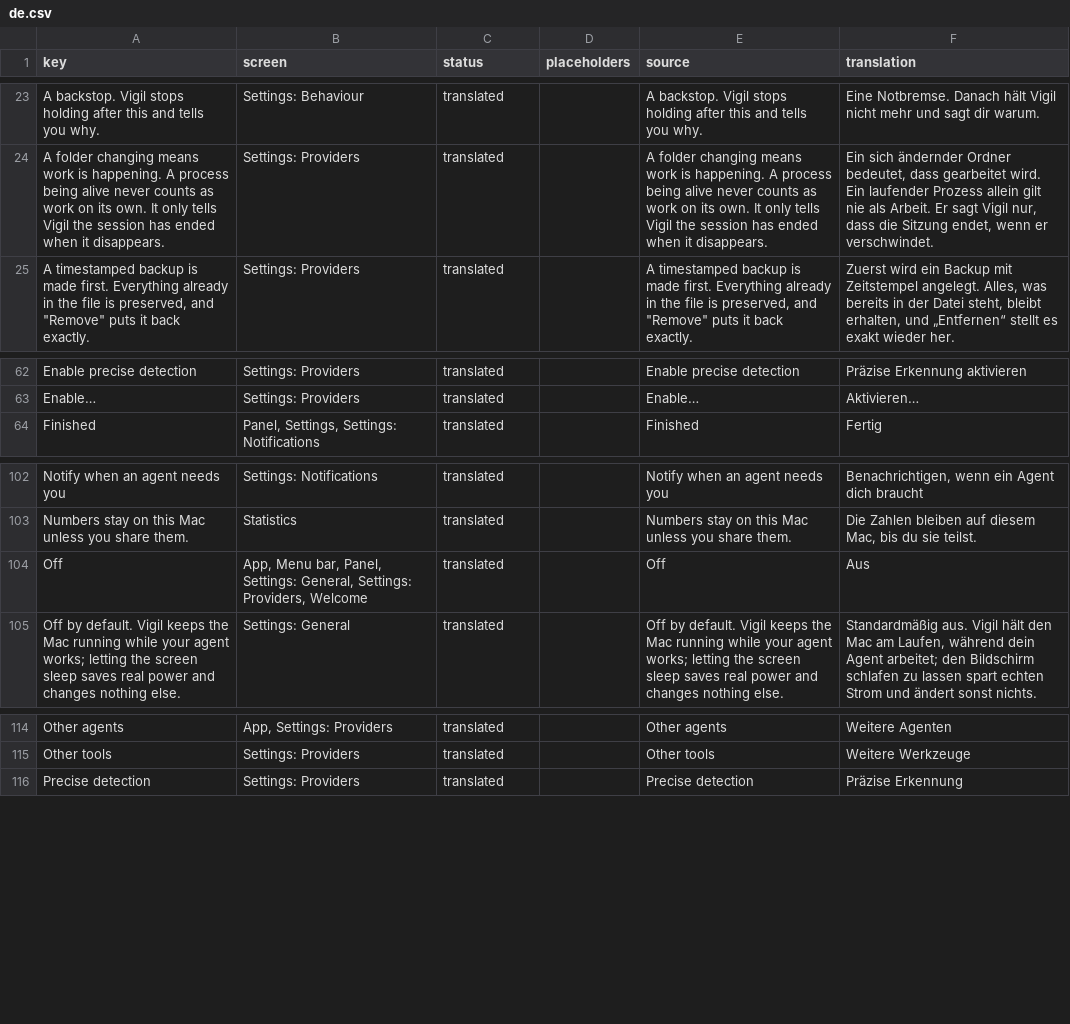
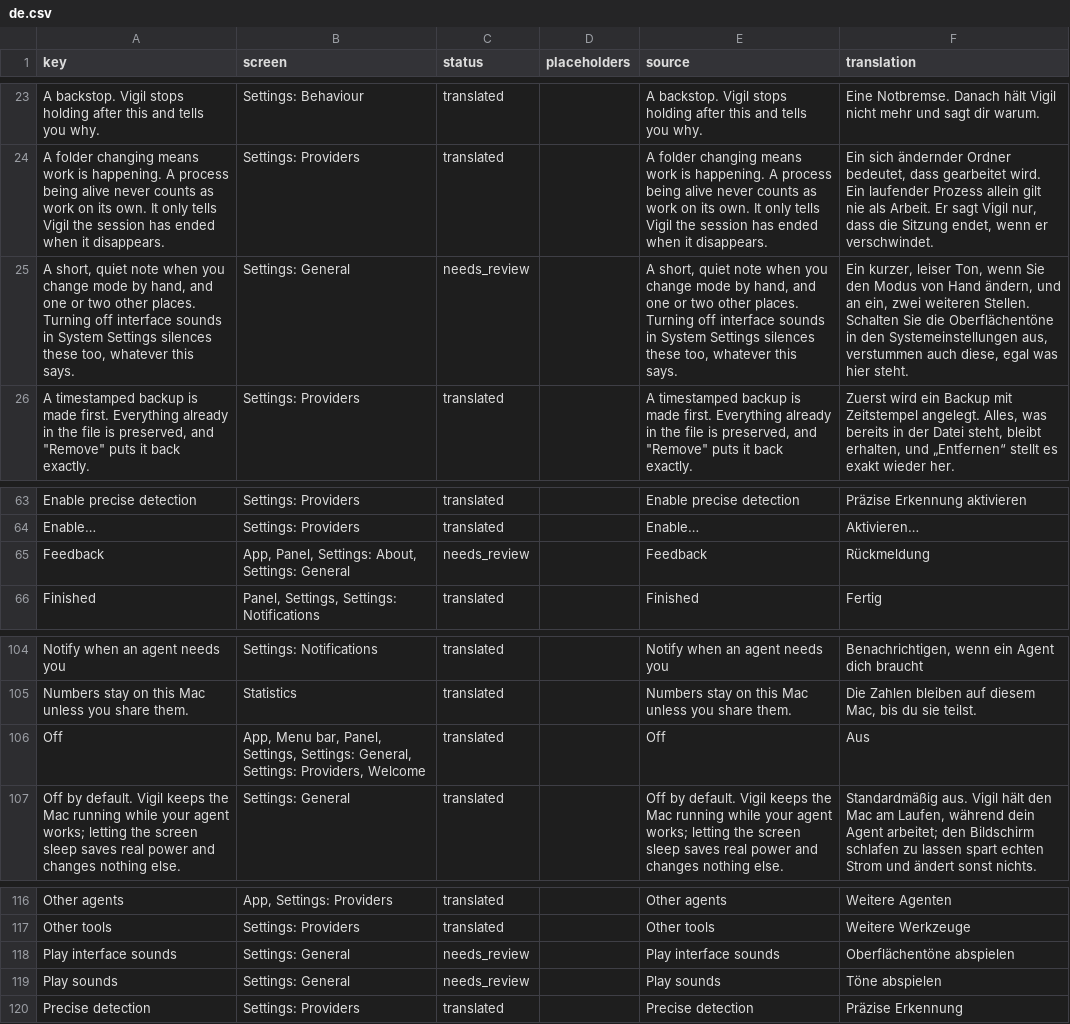
Before and after one commit to PerfectoWeb/Belay, a CSV file: Localization/de.csv, drawn as a sheet; only a part is shown, gaps mark what is left out.

```diff
--- a/Localization/de.csv
+++ b/Localization/de.csv
@@ -24,2 +24,3 @@ A backstop. Vigil stops holding after this and tells you why.,Settings: Behaviou
 A folder changing means work is happening. A process being alive never counts as work on its own. It only tells Vigil the session has ended when it disappears.,Settings: Providers,translated,,A folder changing means work is happening. A process being alive never counts as work on its own. It only tells Vigil the session has ended when it disappears.,"Ein sich ändernder Ordner bedeutet, dass gearbeitet wird. Ein laufender Prozess allein gilt nie als Arbeit. Er sagt Vigil nur, dass die Sitzung endet, wenn er verschwindet."
+"A short, quiet note when you change mode by hand, and one or two other places. Turning off interface sounds in System Settings silences these too, whatever this says.",Settings: General,needs_review,,"A short, quiet note when you change mode by hand, and one or two other places. Turning off interface sounds in System Settings silences these too, whatever this says.","Ein kurzer, leiser Ton, wenn Sie den Modus von Hand ändern, und an ein, zwei weiteren Stellen. Schalten Sie die Oberflächentöne in den Systemeinstellungen aus, verstummen auch diese, egal was hier steht."
 "A timestamped backup is made first. Everything already in the file is preserved, and ""Remove"" puts it back exactly.",Settings: Providers,translated,,"A timestamped backup is made first. Everything already in the file is preserved, and ""Remove"" puts it back exactly.","Zuerst wird ein Backup mit Zeitstempel angelegt. Alles, was bereits in der Datei steht, bleibt erhalten, und „Entfernen“ stellt es exakt wieder her."
@@ -63,2 +64,3 @@ Enable precise detection,Settings: Providers,translated,,Enable precise detectio
 Enable…,Settings: Providers,translated,,Enable…,Aktivieren…
+Feedback,"App, Panel, Settings: About, Settings: General",needs_review,,Feedback,Rückmeldung
 Finished,"Panel, Settings, Settings: Notifications",translated,,Finished,Fertig
@@ -103,3 +105,3 @@ Notify when an agent needs you,Settings: Notifications,translated,,Notify when a
 Numbers stay on this Mac unless you share them.,Statistics,translated,,Numbers stay on this Mac unless you share them.,"Die Zahlen bleiben auf diesem Mac, bis du sie teilst."
-Off,"App, Menu bar, Panel, Settings: General, Settings: Providers, Welcome",translated,,Off,Aus
+Off,"App, Menu bar, Panel, Settings, Settings: General, Settings: Providers, Welcome",translated,,Off,Aus
 Off by default. Vigil keeps the Mac running while your agent works; letting the screen sleep saves real power and changes nothing else.,Settings: General,translated,,Off by default. Vigil keeps the Mac running while your agent works; letting the screen sleep saves real power and changes nothing else.,"Standardmäßig aus. Vigil hält den Mac am Laufen, während dein Agent arbeitet; den Bildschirm schlafen zu lassen spart echten Strom und ändert sonst nichts."
@@ -115,2 +117,4 @@ Other agents,"App, Settings: Providers",translated,,Other agents,Weitere Agenten
 Other tools,Settings: Providers,translated,,Other tools,Weitere Werkzeuge
+Play interface sounds,Settings: General,needs_review,,Play interface sounds,Oberflächentöne abspielen
+Play sounds,Settings: General,needs_review,,Play sounds,Töne abspielen
 Precise detection,Settings: Providers,translated,,Precise detection,Präzise Erkennung
```
Also changed, not shown: Localization/en.csv, Localization/es.csv, 20 other files.
